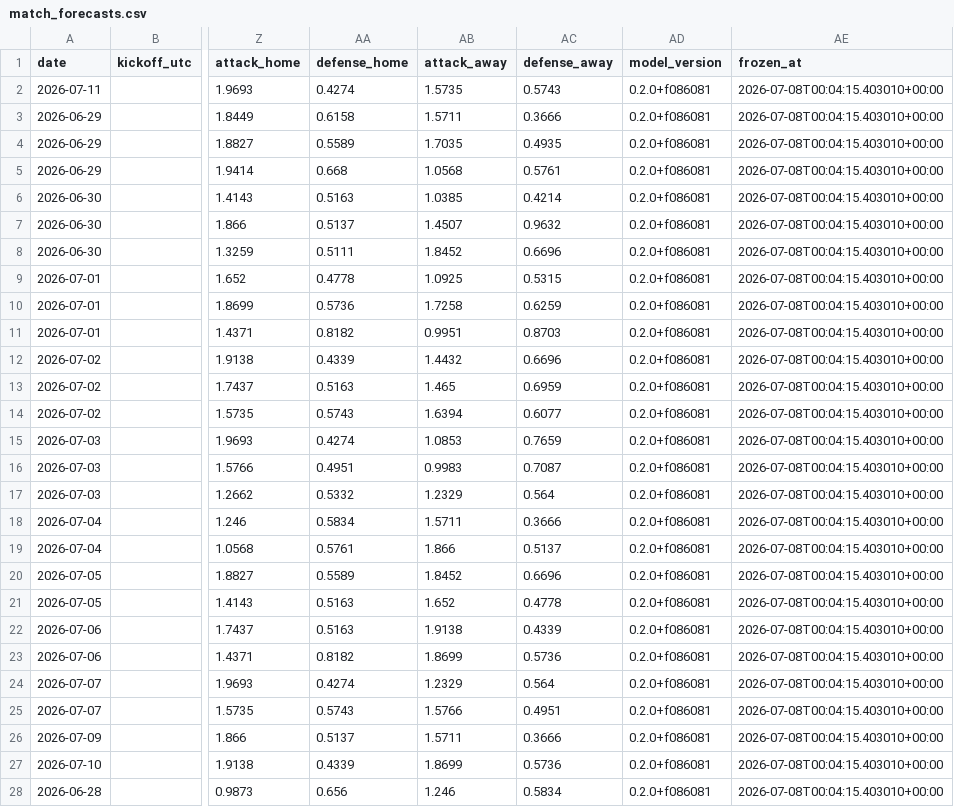
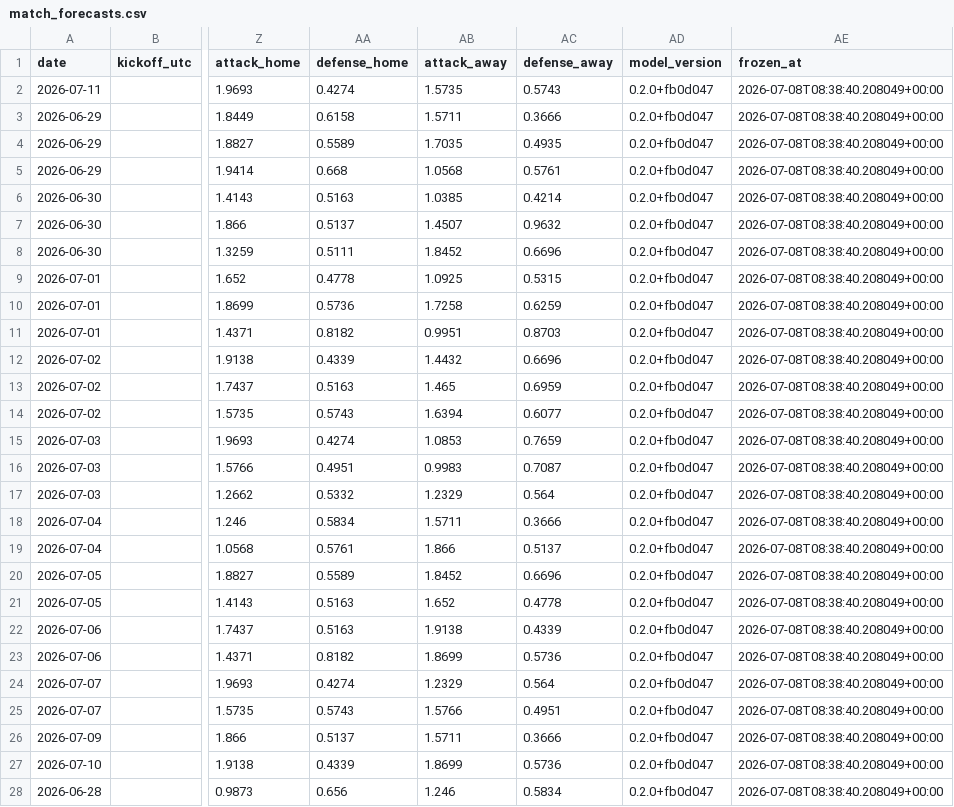
Before and after one commit to jonatyum/mundial-statistic, a CSV file: data/processed/match_forecasts.csv, drawn as a sheet; only a part is shown, gaps mark what is left out; the diff covers the shown part only; the diff names each change by its address in the sheet, - before the commit and + after, or states it on an @@ line.

```diff
--- a/data/processed/match_forecasts.csv
+++ b/data/processed/match_forecasts.csv
-AD2:AD28 (model_version): 0.2.0+f086081
+AD2:AD28 (model_version): 0.2.0+fb0d047
-AE2:AE28 (frozen_at): 2026-07-08T00:04:15.403010+00:00
+AE2:AE28 (frozen_at): 2026-07-08T08:38:40.208049+00:00
```
Also changed, not shown: 146 edited cells elsewhere in this file, data/processed/champion_history.csv, 2 other files.
